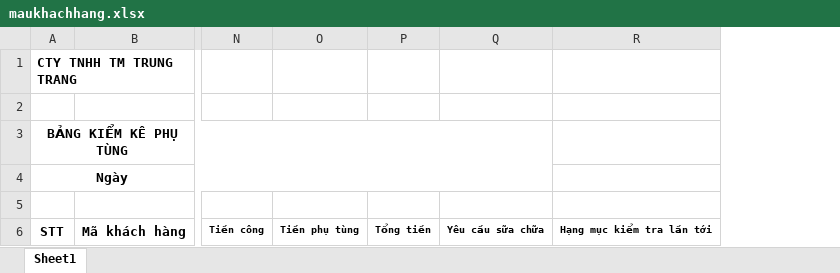
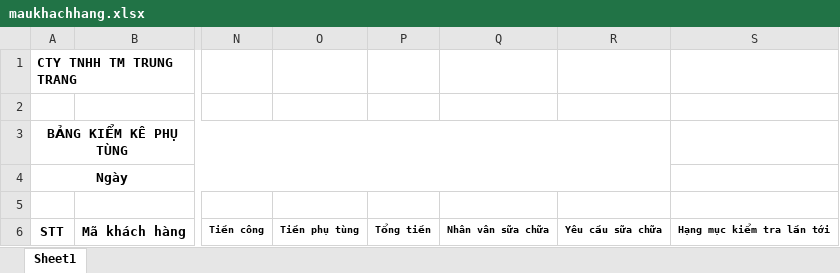
Before and after one commit to qlnx10cu/quanlynhaxe, an Excel workbook: MuoiCu_Server/controllers/excel/maukhachhang.xlsx, sheet Sheet1, drawn as a sheet; only a part is shown, gaps mark what is left out; values as stored, in another font and other column widths than the file's, no borders; the diff names each change by its address in the sheet, - before the commit and + after, or states it on an @@ line.

```diff
--- a/MuoiCu_Server/controllers/excel/maukhachhang.xlsx (sheet Sheet1)
+++ b/MuoiCu_Server/controllers/excel/maukhachhang.xlsx (sheet Sheet1)
+column Q, row 6: Nhân vân sữa chữa
```
Also changed, not shown: 1 other file.
